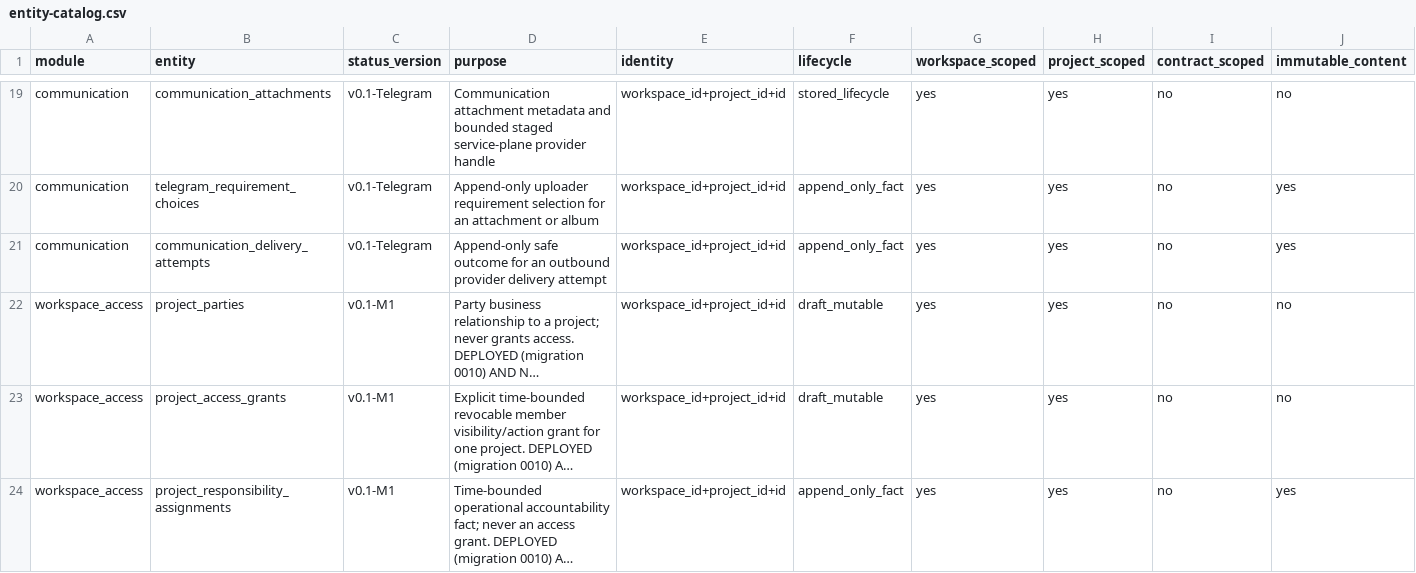
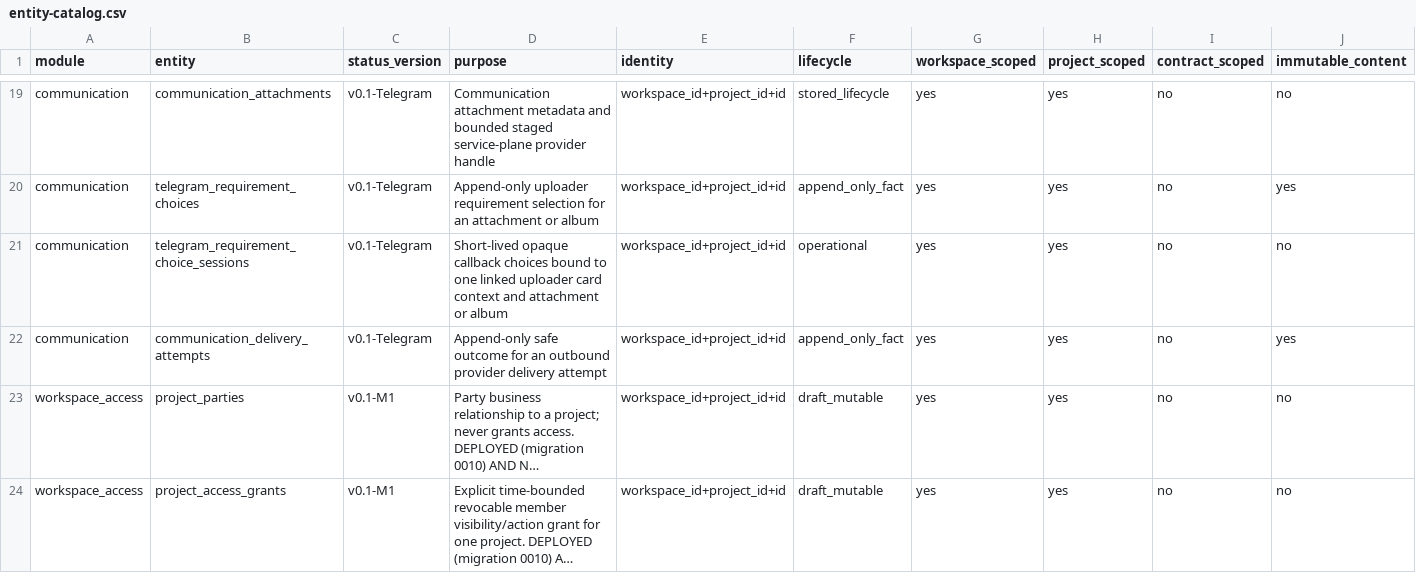
Before and after one commit to akisly/go-proceed, a CSV file: technical/database/entity-catalog.csv, drawn as a sheet; only a part is shown, gaps mark what is left out; the shorter side is filled out with more unchanged rows; long unchanged cells end in …; rows hold the shown columns only; the diff names each change by its address in the sheet, - before the commit and + after, or states it on an @@ line.

```diff
--- a/technical/database/entity-catalog.csv
+++ b/technical/database/entity-catalog.csv
+row 21: communication | telegram_requirement_choice_sessions | v0.1-Telegram | Short-lived opaque callback choices bound to one linked uploader card context and attachment or album | workspace_id+project_id+id | operational | yes | yes | no | no
```
Also changed, not shown: technical/copy-catalog.csv, technical/database/invariant-catalog.csv, 10 other files.
